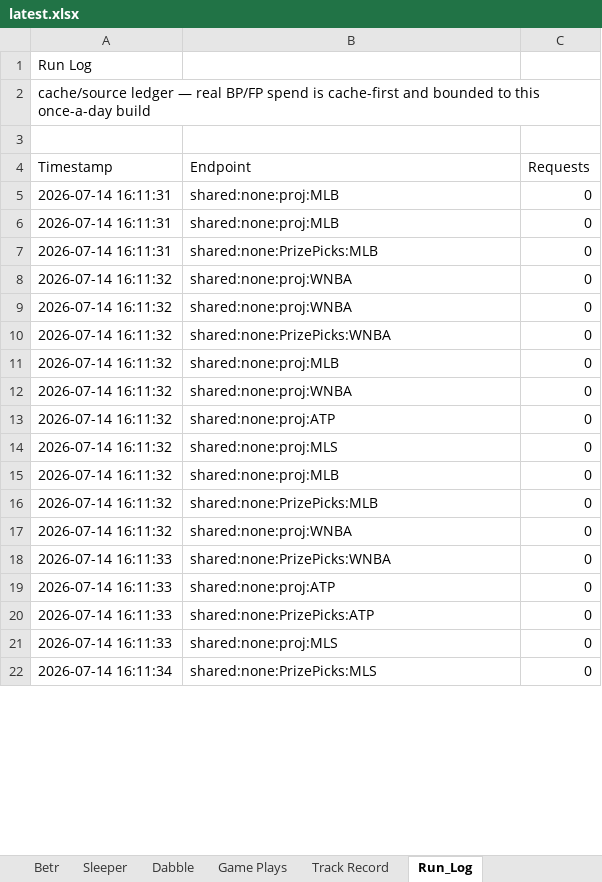
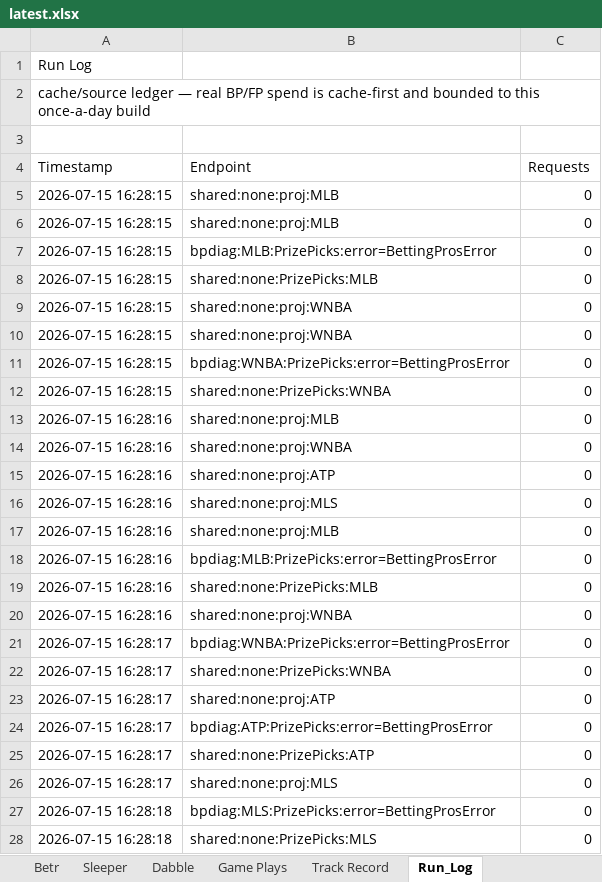
Before and after one commit to EdgeCash/OneSourceProjections, an Excel workbook: sports_wagering_pipeline/data/output/latest.xlsx, sheet Run_Log, drawn as a sheet; only a part is shown; values as stored, in another font and other column widths than the file's, no cell formats; addresses are those after the commit; the diff covers the shown part only; the diff names each change by its address in the sheet, - before the commit and + after, or states it on an @@ line.

```diff
--- a/sports_wagering_pipeline/data/output/latest.xlsx (sheet Run_Log)
+++ b/sports_wagering_pipeline/data/output/latest.xlsx (sheet Run_Log)
-A5:A6 (Timestamp): 2026-07-14 16:11:31
+A5:A6 (Timestamp): 2026-07-15 16:28:15
+row 7: 2026-07-15 16:28:15 | bpdiag:MLB:PrizePicks:error=BettingProsError | 0
-A8 (Timestamp): 2026-07-14 16:11:31
+A8 (Timestamp): 2026-07-15 16:28:15
-A9:A10 (Timestamp): 2026-07-14 16:11:32
+A9:A10 (Timestamp): 2026-07-15 16:28:15
+row 11: 2026-07-15 16:28:15 | bpdiag:WNBA:PrizePicks:error=BettingProsError | 0
-A12 (Timestamp): 2026-07-14 16:11:32
+A12 (Timestamp): 2026-07-15 16:28:15
-A13:A17 (Timestamp): 2026-07-14 16:11:32
+A13:A17 (Timestamp): 2026-07-15 16:28:16
+row 18: 2026-07-15 16:28:16 | bpdiag:MLB:PrizePicks:error=BettingProsError | 0
-A19:A20 (Timestamp): 2026-07-14 16:11:32
+A19:A20 (Timestamp): 2026-07-15 16:28:16
+row 21: 2026-07-15 16:28:17 | bpdiag:WNBA:PrizePicks:error=BettingProsError | 0
-A22:A23 (Timestamp): 2026-07-14 16:11:33
+A22:A23 (Timestamp): 2026-07-15 16:28:17
+row 24: 2026-07-15 16:28:17 | bpdiag:ATP:PrizePicks:error=BettingProsError | 0
-A25:A26 (Timestamp): 2026-07-14 16:11:33
+A25:A26 (Timestamp): 2026-07-15 16:28:17
+row 27: 2026-07-15 16:28:18 | bpdiag:MLS:PrizePicks:error=BettingProsError | 0
-A28 (Timestamp): 2026-07-14 16:11:34
+A28 (Timestamp): 2026-07-15 16:28:18
```
Also changed, not shown: 16 added rows and 32 edited cells elsewhere in this sheet, sheet Game Plays, sheet Summary, cell formats, 13 other files.
